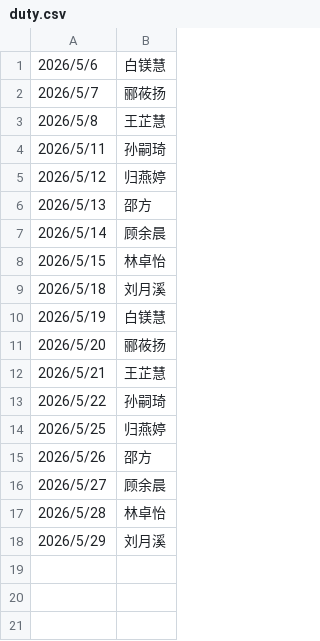
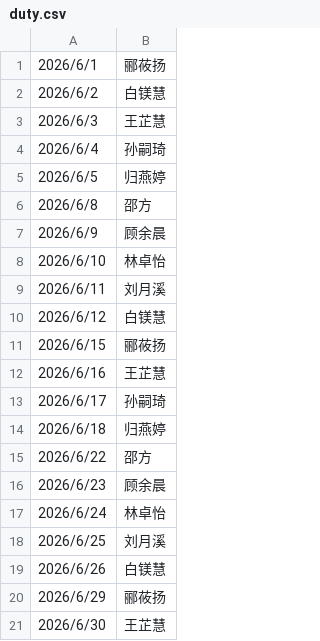
Before and after one commit to ssqssq0001/duty-bot, a CSV file: duty.csv, drawn as a sheet.

Commit message:
Update duty.csv

```diff
--- a/duty.csv
+++ b/duty.csv
@@ -1,18 +1,21 @@
-2026/5/6,白镁慧
-2026/5/7,郦莜扬
-2026/5/8,王芷慧
-2026/5/11,孙嗣琦
-2026/5/12,归燕婷
-2026/5/13,邵方
-2026/5/14,顾余晨
-2026/5/15,林卓怡
-2026/5/18,刘月溪
-2026/5/19,白镁慧
-2026/5/20,郦莜扬
-2026/5/21,王芷慧
-2026/5/22,孙嗣琦
-2026/5/25,归燕婷
-2026/5/26,邵方
-2026/5/27,顾余晨
-2026/5/28,林卓怡
-2026/5/29,刘月溪
+2026/6/1,郦莜扬
+2026/6/2,白镁慧
+2026/6/3,王芷慧
+2026/6/4,孙嗣琦
+2026/6/5,归燕婷
+2026/6/8,邵方
+2026/6/9,顾余晨
+2026/6/10,林卓怡
+2026/6/11,刘月溪
+2026/6/12,白镁慧
+2026/6/15,郦莜扬
+2026/6/16,王芷慧
+2026/6/17,孙嗣琦
+2026/6/18,归燕婷
+2026/6/22,邵方
+2026/6/23,顾余晨
+2026/6/24,林卓怡
+2026/6/25,刘月溪
+2026/6/26,白镁慧
+2026/6/29,郦莜扬
+2026/6/30,王芷慧
```
